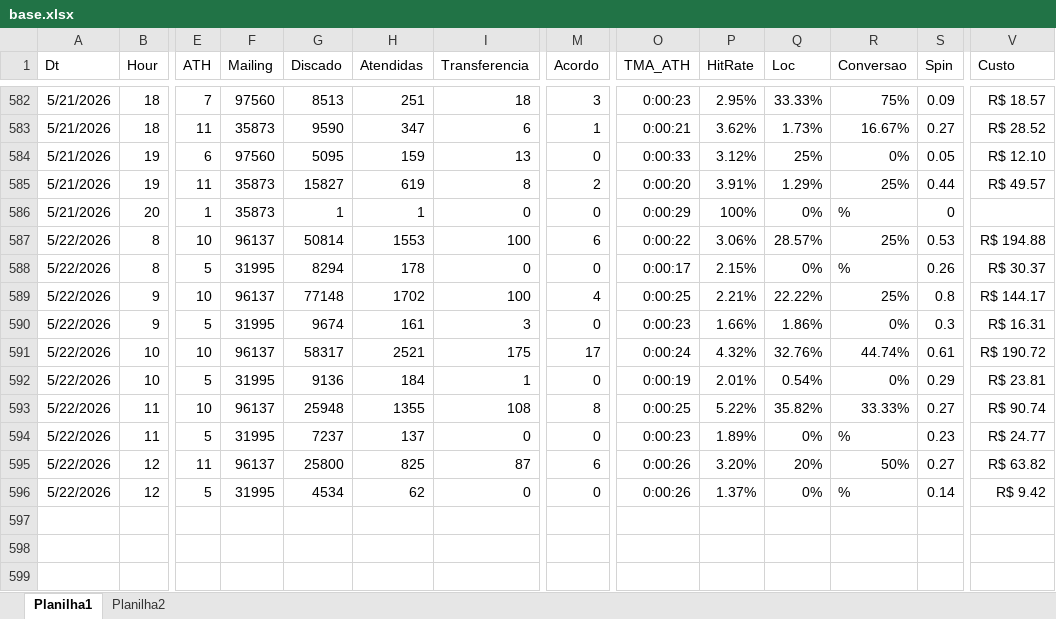
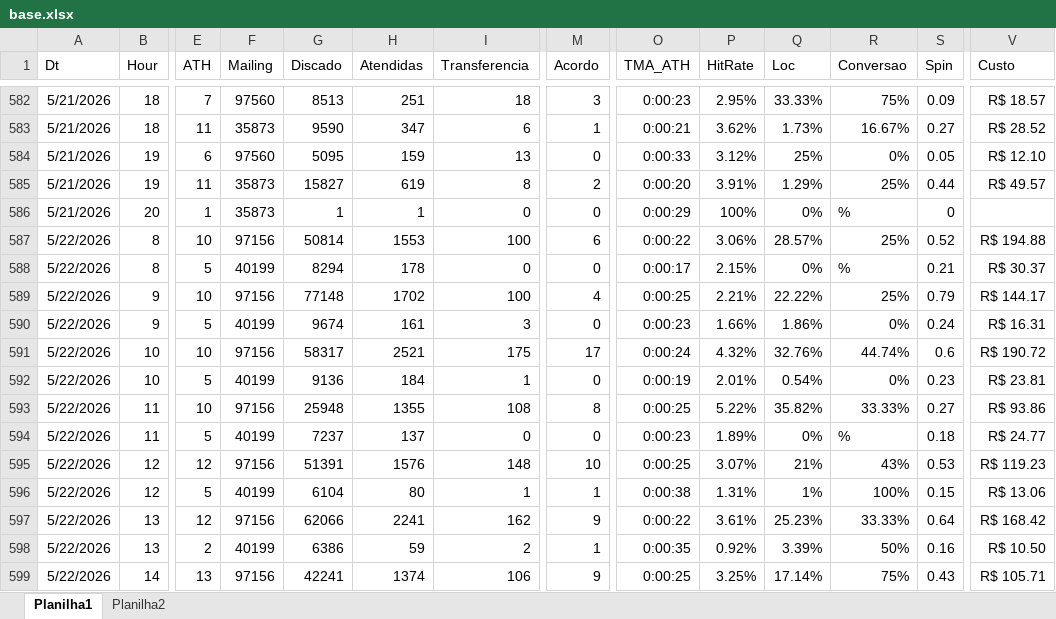
Before and after one commit to kikosouza159-afk/OSPDataCommandCenter, an Excel workbook: data/base.xlsx, sheet Planilha1, drawn as a sheet; only a part is shown, gaps mark what is left out; values as stored, in another font and other column widths than the file's, no borders; removed rows and columns are numbered as before the commit, all else as after; rows hold the shown columns only; the diff covers the shown part only; the diff names each change by its address in the sheet, - before the commit and + after, or states it on an @@ line.

```diff
--- a/data/base.xlsx (sheet Planilha1)
+++ b/data/base.xlsx (sheet Planilha1)
-F587 (Mailing): 96137
+F587 (Mailing): 97156
-S587 (Spin): 0.53
+S587 (Spin): 0.52
-F588 (Mailing): 31995
+F588 (Mailing): 40199
-S588 (Spin): 0.26
+S588 (Spin): 0.21
-F589 (Mailing): 96137
+F589 (Mailing): 97156
-S589 (Spin): 0.8
+S589 (Spin): 0.79
-F590 (Mailing): 31995
+F590 (Mailing): 40199
-S590 (Spin): 0.3
+S590 (Spin): 0.24
-F591 (Mailing): 96137
+F591 (Mailing): 97156
-S591 (Spin): 0.61
+S591 (Spin): 0.6
-F592 (Mailing): 31995
+F592 (Mailing): 40199
-S592 (Spin): 0.29
+S592 (Spin): 0.23
-F593 (Mailing): 96137
+F593 (Mailing): 97156
-V593 (Custo): R$ 90.74
+V593 (Custo): R$ 93.86
-F594 (Mailing): 31995
+F594 (Mailing): 40199
-S594 (Spin): 0.23
+S594 (Spin): 0.18
-row 595: 5/22/2026 | 12 | 11 | 96137 | 25800 | 825 | 87 | 6 | 0:00:26 | 3.20% | 20% | 50% | 0.27 | R$ 63.82
+row 595: 5/22/2026 | 12 | 12 | 97156 | 51391 | 1576 | 148 | 10 | 0:00:25 | 3.07% | 21% | 43% | 0.53 | R$ 119.23
-F596 (Mailing): 31995
+F596 (Mailing): 40199
-G596 (Discado): 4534
+G596 (Discado): 6104
-H596 (Atendidas): 62
+H596 (Atendidas): 80
-I596 (Transferencia): 0
+I596 (Transferencia): 1
-M596 (Acordo): 0
+M596 (Acordo): 1
-O596 (TMA_ATH): 0:00:26
+O596 (TMA_ATH): 0:00:38
-P596 (HitRate): 1.37%
+P596 (HitRate): 1.31%
-Q596 (Loc): 0%
+Q596 (Loc): 1%
-R596 (Conversao): %
+R596 (Conversao): 100%
-S596 (Spin): 0.14
+S596 (Spin): 0.15
-V596 (Custo): R$ 9.42
+V596 (Custo): R$ 13.06
+row 597: 5/22/2026 | 13 | 12 | 97156 | 62066 | 2241 | 162 | 9 | 0:00:22 | 3.61% | 25.23% | 33.33% | 0.64 | R$ 168.42
+row 598: 5/22/2026 | 13 | 2 | 40199 | 6386 | 59 | 2 | 1 | 0:00:35 | 0.92% | 3.39% | 50% | 0.16 | R$ 10.50
+row 599: 5/22/2026 | 14 | 13 | 97156 | 42241 | 1374 | 106 | 9 | 0:00:25 | 3.25% | 17.14% | 75% | 0.43 | R$ 105.71
```
Also changed, not shown: 23 added rows elsewhere in this sheet, sheet Planilha2.
